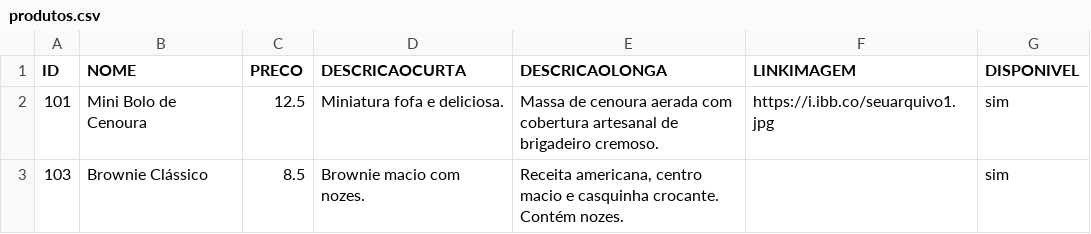
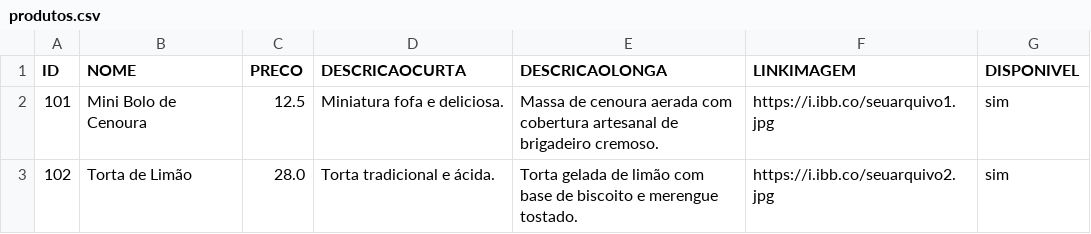
Before and after one commit to ribeiromendes5014-design/Catalago, a CSV file: produtos.csv, drawn as a sheet.

```diff
--- a/produtos.csv
+++ b/produtos.csv
@@ -2,2 +2,2 @@ ID,NOME,PRECO,DESCRICAOCURTA,DESCRICAOLONGA,LINKIMAGEM,DISPONIVEL
 101,Mini Bolo de Cenoura,12.5,Miniatura fofa e deliciosa.,Massa de cenoura aerada com cobertura artesanal de brigadeiro cremoso.,https://i.ibb.co/seuarquivo1.jpg,sim
-103,Brownie Clássico,8.5,Brownie macio com nozes.,"Receita americana, centro macio e casquinha crocante. Contém nozes.",,sim
+102,Torta de Limão,28.0,Torta tradicional e ácida.,Torta gelada de limão com base de biscoito e merengue tostado.,https://i.ibb.co/seuarquivo2.jpg,sim
```
